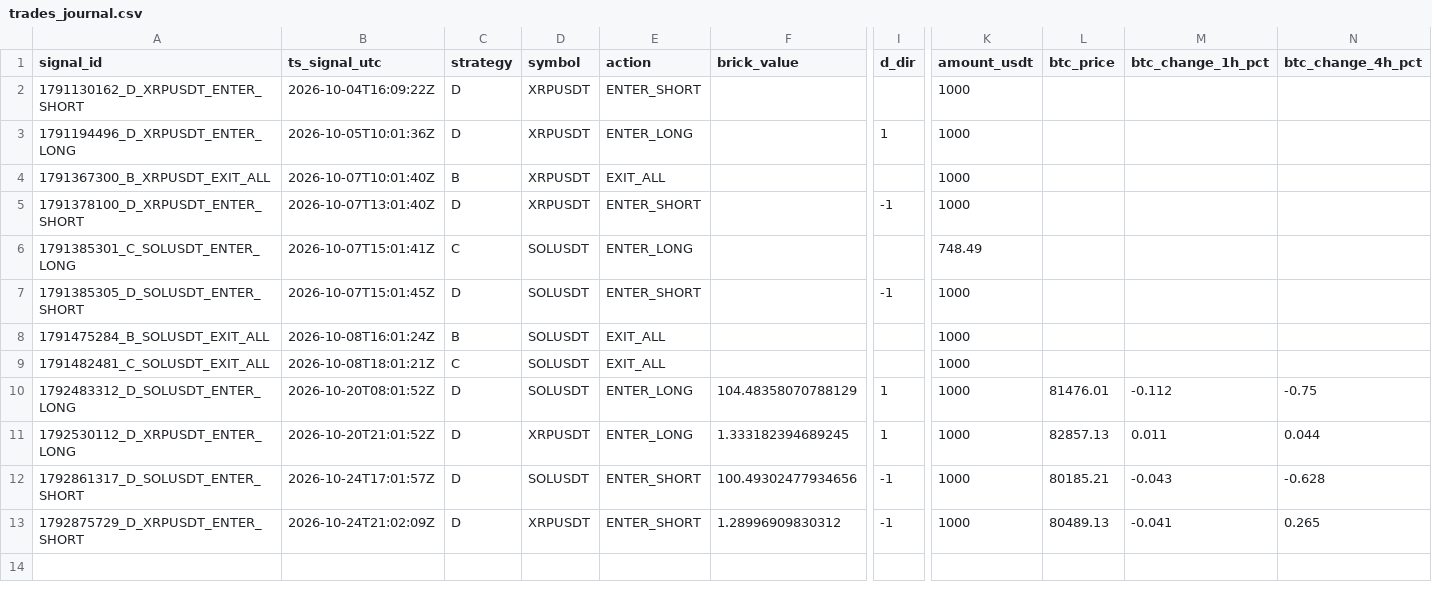
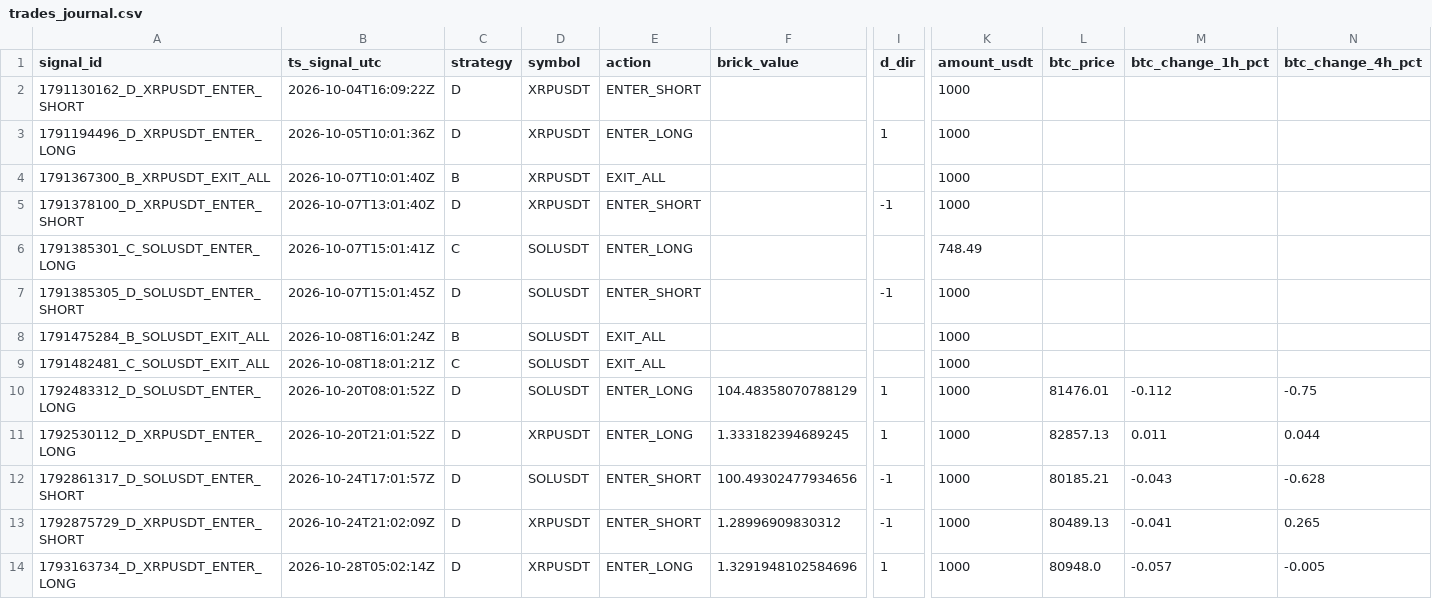
Before and after one commit to bharathmrperfect143-oss/crypto-bot, a CSV file: trades_journal.csv, drawn as a sheet; only a part is shown, gaps mark what is left out; rows hold the shown columns only; the diff names each change by its address in the sheet, - before the commit and + after, or states it on an @@ line.

```diff
--- a/trades_journal.csv
+++ b/trades_journal.csv
+row 14: 1793163734_D_XRPUSDT_ENTER_LONG | 2026-10-28T05:02:14Z | D | XRPUSDT | ENTER_LONG | 1.3291948102584696 | 1 | 1000 | 80948.0 | -0.057 | -0.005
```
Also changed, not shown: 2 other files.
